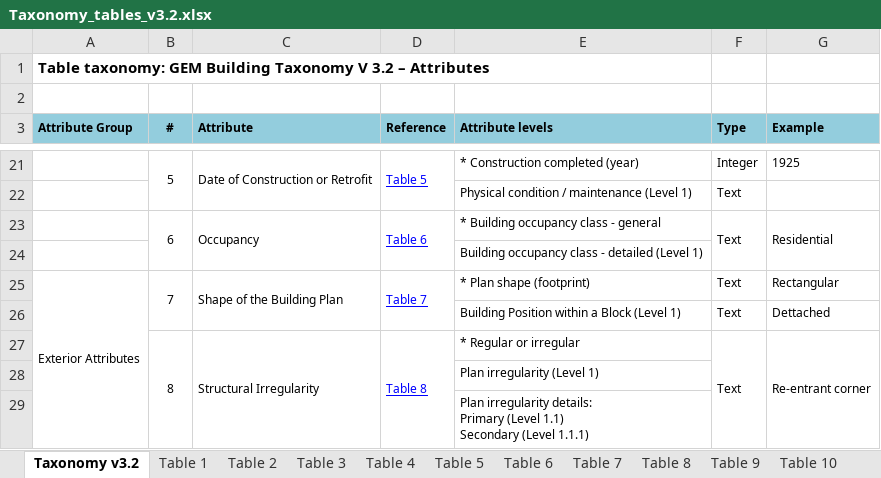
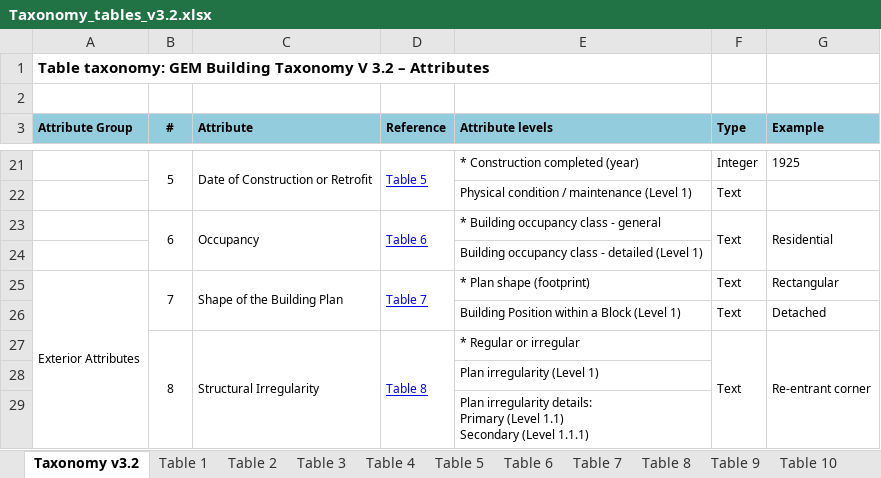
Before and after one commit to gem/gem_taxonomy, an Excel workbook: Taxonomy_tables_v3.2.xlsx, sheet Taxonomy v3.2, drawn as a sheet; only a part is shown, gaps mark what is left out; values as stored, in another font and other column widths than the file's, no borders; the diff names each change by its address in the sheet, - before the commit and + after, or states it on an @@ line.

```diff
--- a/Taxonomy_tables_v3.2.xlsx (sheet Taxonomy v3.2)
+++ b/Taxonomy_tables_v3.2.xlsx (sheet Taxonomy v3.2)
-G26 (Example): Dettached
+G26 (Example): Detached
```
Also changed, not shown: sheet Table 2.
